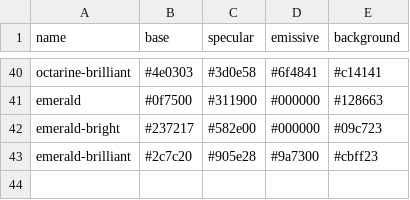
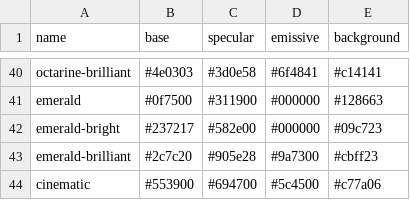
Before and after one commit to sagacards/legends-nft, a CSV file: config/colors/1-the-magician.csv, drawn as a sheet; only a part is shown, gaps mark what is left out; the diff names each change by its address in the sheet, - before the commit and + after, or states it on an @@ line.

```diff
--- a/config/colors/1-the-magician.csv
+++ b/config/colors/1-the-magician.csv
+row 44: cinematic | #553900 | #694700 | #5c4500 | #c77a06
```
Also changed, not shown: config/manifests/1-the-magician.csv, config/metadata/1-the-magician.csv, 1 other file.
